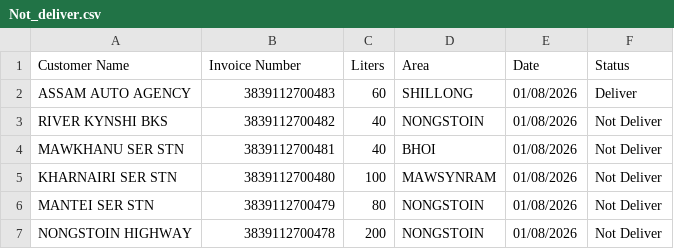
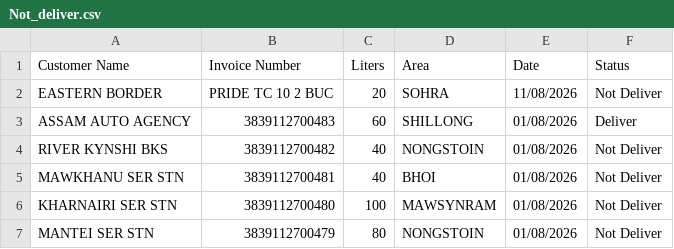
Before and after one commit to servodata98/outstandingsheetxczdv-bnmhgdaegthm-datkhfscbnlpmnb, a CSV file: outstandingsheetxczdv-bnmhgdaegthm-datkhfscbnlpmnb/Not_deliver.csv, drawn as a sheet; only a part is shown; the shorter side is filled out with more unchanged rows; the diff names each change by its address in the sheet, - before the commit and + after, or states it on an @@ line.

Commit message:
Update Not_deliver.csv

```diff
--- a/outstandingsheetxczdv-bnmhgdaegthm-datkhfscbnlpmnb/Not_deliver.csv
+++ b/outstandingsheetxczdv-bnmhgdaegthm-datkhfscbnlpmnb/Not_deliver.csv
+row 2: EASTERN BORDER | PRIDE TC 10 2 BUC | 20 | SOHRA | 11/08/2026 | Not Deliver
```
